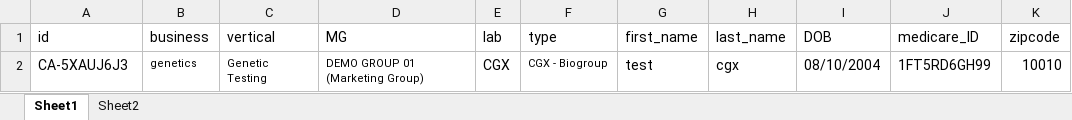
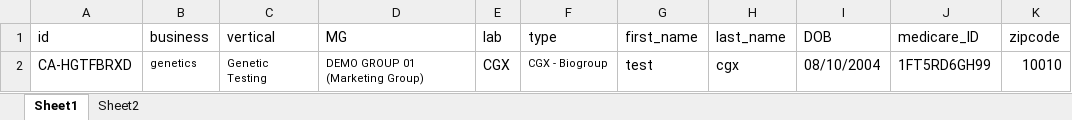
Before and after one commit to nguyenbadac0405/prod_tms, an Excel workbook: target/test-classes/Genetics.xlsx, sheet Sheet1, drawn as a sheet; values as stored, in another font and other column widths than the file's, no borders; the diff names each change by its address in the sheet, - before the commit and + after, or states it on an @@ line.

```diff
--- a/target/test-classes/Genetics.xlsx (sheet Sheet1)
+++ b/target/test-classes/Genetics.xlsx (sheet Sheet1)
-A2 (id): CA-5XAUJ6J3
+A2 (id): CA-HGTFBRXD
```
Also changed, not shown: 12 other files.
